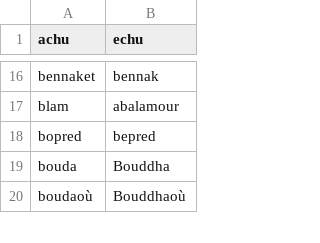
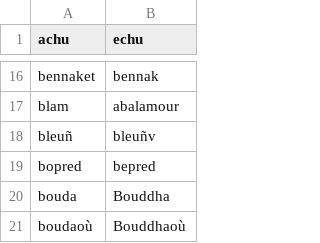
Before and after one commit to gweltou/ostilhou, a TSV file: ostilhou/dicts/standard_tokens.tsv, drawn as a sheet; only a part is shown, gaps mark what is left out.

```diff
--- a/ostilhou/dicts/standard_tokens.tsv
+++ b/ostilhou/dicts/standard_tokens.tsv
@@ -17,2 +17,3 @@ bennaket	bennak
 blam	abalamour
+bleuñ	bleuñv
 bopred	bepred
```
Also changed, not shown: ostilhou/dicts/acronyms.tsv, 1 other file.
